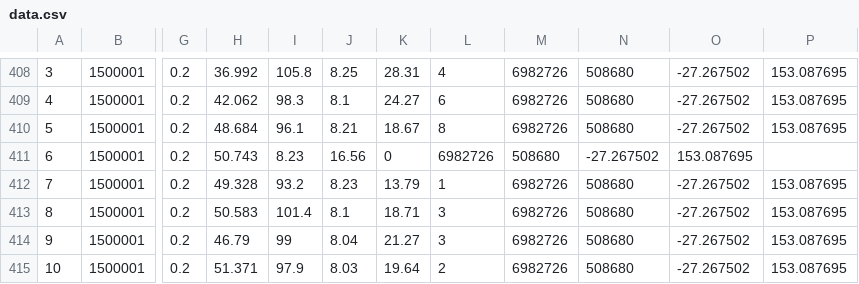
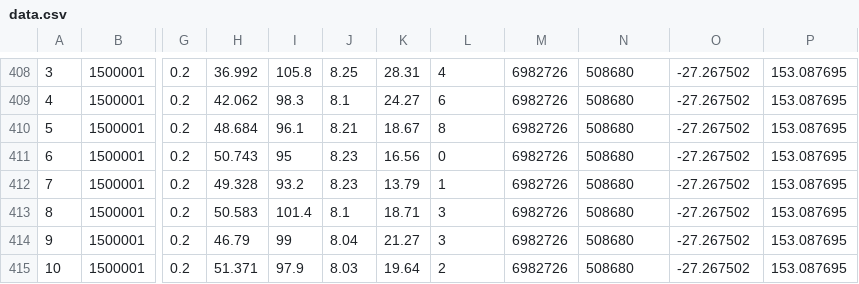
Before and after one commit to NikChao/Moreton-Bay-Waterways-Data, a CSV file: data.csv, drawn as a sheet; only a part is shown, gaps mark what is left out; the diff names each change by its address in the sheet, - before the commit and + after, or states it on an @@ line.

Commit message:
Update data.csv

```diff
--- a/data.csv
+++ b/data.csv
-I411: 8.23
+I411: 95
-J411: 16.56
+J411: 8.23
-K411: 0
+K411: 16.56
-L411: 6982726
+L411: 0
-M411: 508680
+M411: 6982726
-N411: -27.267502
+N411: 508680
-O411: 153.087695
+O411: -27.267502
-P411: (empty)
+P411: 153.087695
```
